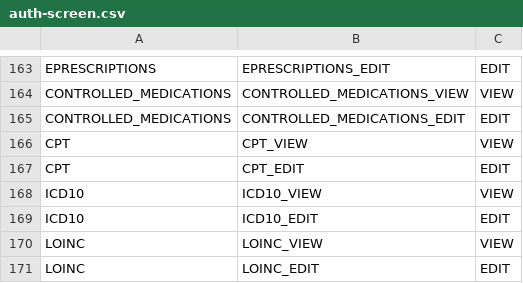
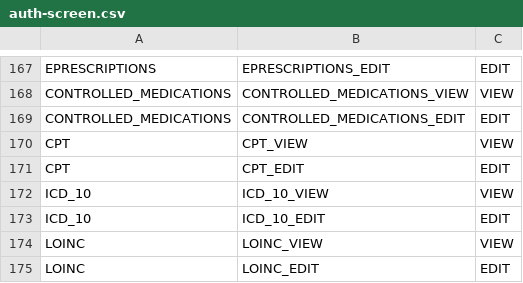
Before and after one commit to dazzle-tech/dazzle-asklepios-gateway, a CSV file: src/main/resources/config/liquibase/data/auth-screen.csv, drawn as a sheet; only a part is shown, gaps mark what is left out; the diff covers the shown part only.

```diff
--- a/src/main/resources/config/liquibase/data/auth-screen.csv
+++ b/src/main/resources/config/liquibase/data/auth-screen.csv
@@ -167,4 +171,4 @@ CPT;CPT_VIEW;VIEW
 CPT;CPT_EDIT;EDIT
-ICD10;ICD10_VIEW;VIEW
-ICD10;ICD10_EDIT;EDIT
+ICD_10;ICD_10_VIEW;VIEW
+ICD_10;ICD_10_EDIT;EDIT
 LOINC;LOINC_VIEW;VIEW
```
Also changed, not shown: 4 added rows and 28 edited cells elsewhere in this file, src/main/resources/config/liquibase/data/authority.csv.
